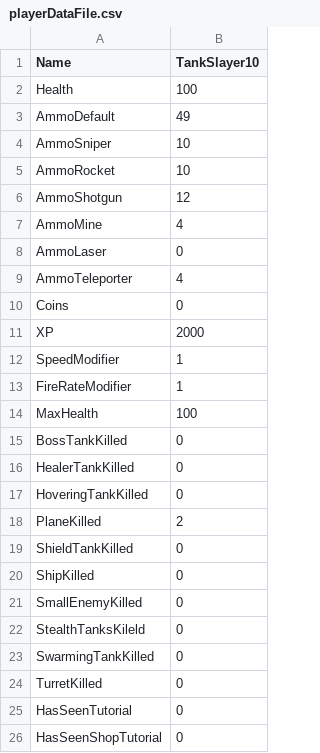
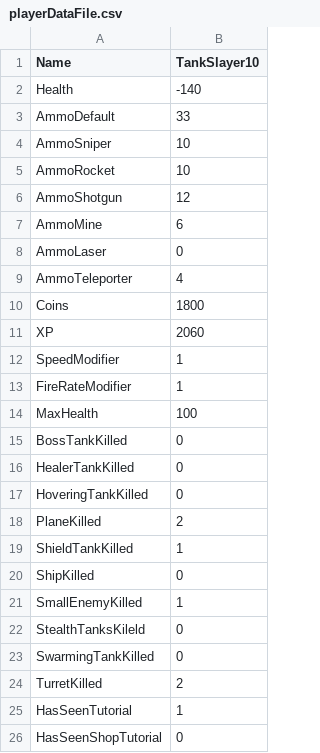
Before and after one commit to SauravPoudyel/CSE3902-G3Repo-2025, a CSV file: Sprint0/Data/playerDataFile.csv, drawn as a sheet.

```diff
--- a/Sprint0/Data/playerDataFile.csv
+++ b/Sprint0/Data/playerDataFile.csv
@@ -1,4 +1,4 @@
 Name, TankSlayer10
-Health, 100
-AmmoDefault, 49
+Health, -140
+AmmoDefault, 33
 AmmoSniper, 10
@@ -6,7 +6,7 @@ AmmoRocket, 10
 AmmoShotgun, 12
-AmmoMine, 4
+AmmoMine, 6
 AmmoLaser, 0
 AmmoTeleporter, 4
-Coins, 0
-XP, 2000
+Coins, 1800
+XP, 2060
 SpeedModifier, 1
@@ -18,9 +18,9 @@ HoveringTankKilled, 0
 PlaneKilled, 2
-ShieldTankKilled, 0
+ShieldTankKilled, 1
 ShipKilled, 0
-SmallEnemyKilled, 0
+SmallEnemyKilled, 1
 StealthTanksKileld, 0
 SwarmingTankKilled, 0
-TurretKilled, 0
-HasSeenTutorial, 0
+TurretKilled, 2
+HasSeenTutorial, 1
 HasSeenShopTutorial, 0
```
Also changed, not shown: 4 other files.
